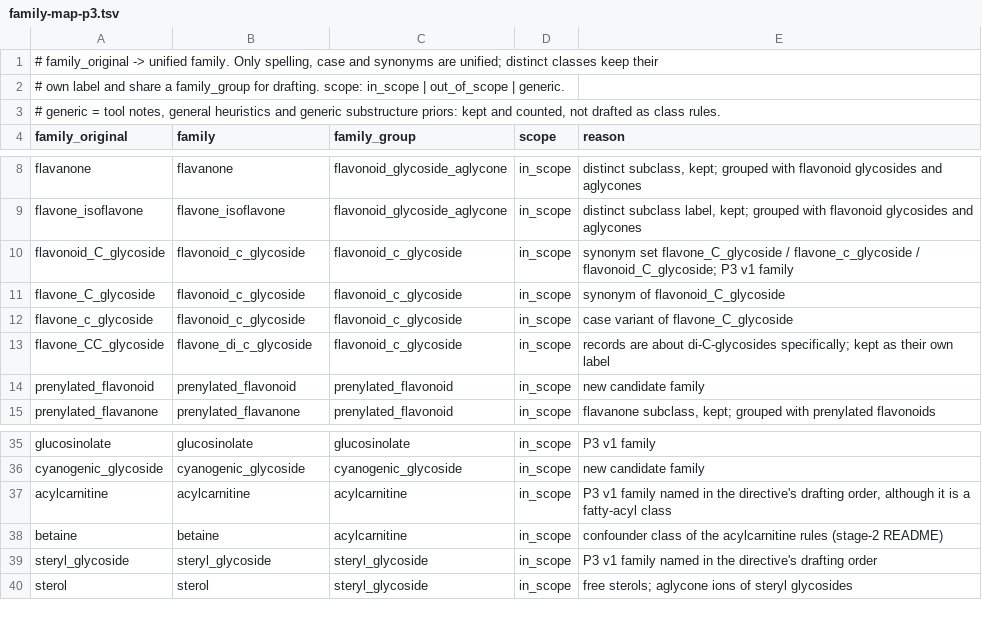
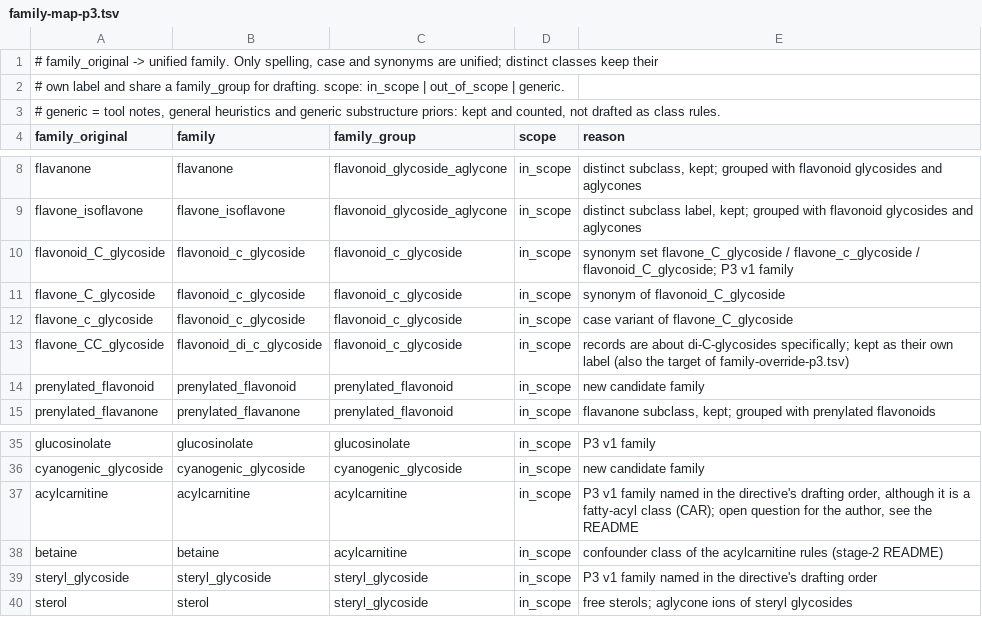
Before and after one commit to systemsomicslab/msdial_spectrum_catalog, a TSV file: tools/ws8_p3/family-map-p3.tsv, drawn as a sheet; only a part is shown, gaps mark what is left out.

```diff
--- a/tools/ws8_p3/family-map-p3.tsv
+++ b/tools/ws8_p3/family-map-p3.tsv
@@ -12,3 +12,3 @@ flavone_C_glycoside	flavonoid_c_glycoside	flavonoid_c_glycoside	in_scope	synonym
 flavone_c_glycoside	flavonoid_c_glycoside	flavonoid_c_glycoside	in_scope	case variant of flavone_C_glycoside
-flavone_CC_glycoside	flavone_di_c_glycoside	flavonoid_c_glycoside	in_scope	records are about di-C-glycosides specifically; kept as their own label
+flavone_CC_glycoside	flavonoid_di_c_glycoside	flavonoid_c_glycoside	in_scope	records are about di-C-glycosides specifically; kept as their own label (also the target of family-override-p3.tsv)
 prenylated_flavonoid	prenylated_flavonoid	prenylated_flavonoid	in_scope	new candidate family
@@ -36,3 +36,3 @@ glucosinolate	glucosinolate	glucosinolate	in_scope	P3 v1 family
 cyanogenic_glycoside	cyanogenic_glycoside	cyanogenic_glycoside	in_scope	new candidate family
-acylcarnitine	acylcarnitine	acylcarnitine	in_scope	P3 v1 family named in the directive's drafting order, although it is a fatty-acyl class
+acylcarnitine	acylcarnitine	acylcarnitine	in_scope	P3 v1 family named in the directive's drafting order, although it is a fatty-acyl class (CAR); open question for the author, see the README
 betaine	betaine	acylcarnitine	in_scope	confounder class of the acylcarnitine rules (stage-2 README)
```
Also changed, not shown: tools/ws8_p3/instrument-map-p3.tsv, 4 other files.
